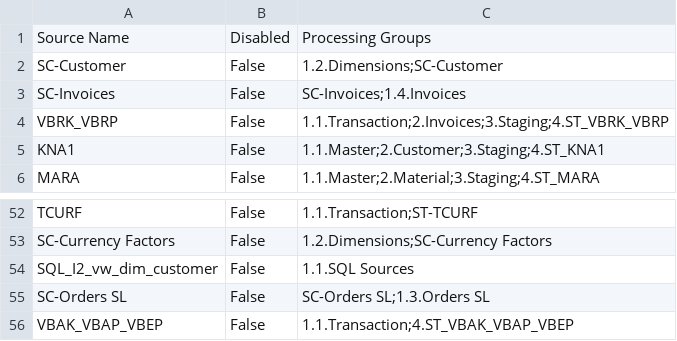
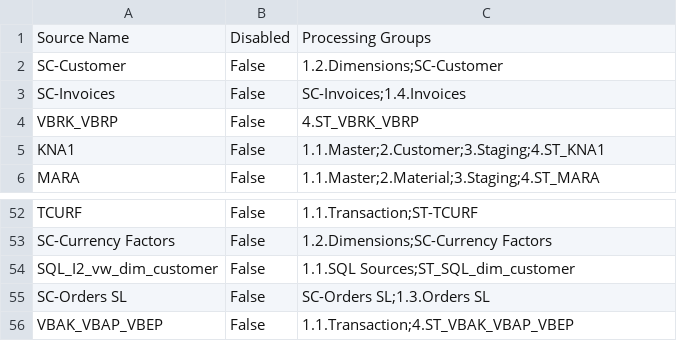
Before and after one commit to Centelli/40-Sales, a CSV file: 90 - Sales/90 - Sales Source list.csv, drawn as a sheet; only a part is shown, gaps mark what is left out.

```diff
--- a/90 - Sales/90 - Sales Source list.csv
+++ b/90 - Sales/90 - Sales Source list.csv
@@ -3,3 +3,3 @@ SC-Customer,False,1.2.Dimensions;SC-Customer
 SC-Invoices,False,SC-Invoices;1.4.Invoices
-VBRK_VBRP,False,1.1.Transaction;2.Invoices;3.Staging;4.ST_VBRK_VBRP
+VBRK_VBRP,False,4.ST_VBRK_VBRP
 KNA1,False,1.1.Master;2.Customer;3.Staging;4.ST_KNA1
@@ -53,3 +53,3 @@ TCURF,False,1.1.Transaction;ST-TCURF
 SC-Currency Factors,False,1.2.Dimensions;SC-Currency Factors
-SQL_I2_vw_dim_customer,False,1.1.SQL Sources
+SQL_I2_vw_dim_customer,False,1.1.SQL Sources;ST_SQL_dim_customer
 SC-Orders SL,False,SC-Orders SL;1.3.Orders SL
```
Also changed, not shown: 90 - Sales/90 - Sales Source columns.csv, 2 other files.
